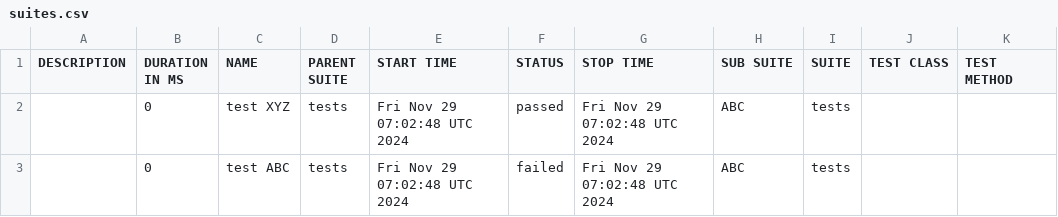
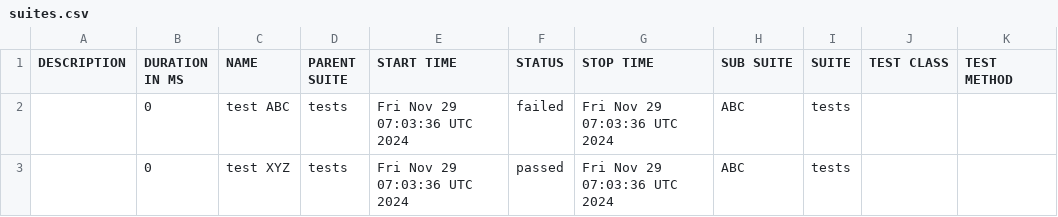
Before and after one commit to preetm-AO/CDS-Allure-Integrate, a CSV file: allure-report/data/suites.csv, drawn as a sheet.

Commit message:
Update Allure report

```diff
--- a/allure-report/data/suites.csv
+++ b/allure-report/data/suites.csv
@@ -1,3 +1,3 @@
 "DESCRIPTION","DURATION IN MS","NAME","PARENT SUITE","START TIME","STATUS","STOP TIME","SUB SUITE","SUITE","TEST CLASS","TEST METHOD"
-"","0","test XYZ","tests","Fri Nov 29 07:02:48 UTC 2024","passed","Fri Nov 29 07:02:48 UTC 2024","ABC","tests","",""
-"","0","test ABC","tests","Fri Nov 29 07:02:48 UTC 2024","failed","Fri Nov 29 07:02:48 UTC 2024","ABC","tests","",""
+"","0","test ABC","tests","Fri Nov 29 07:03:36 UTC 2024","failed","Fri Nov 29 07:03:36 UTC 2024","ABC","tests","",""
+"","0","test XYZ","tests","Fri Nov 29 07:03:36 UTC 2024","passed","Fri Nov 29 07:03:36 UTC 2024","ABC","tests","",""
```
Also changed, not shown: 19 other files.
